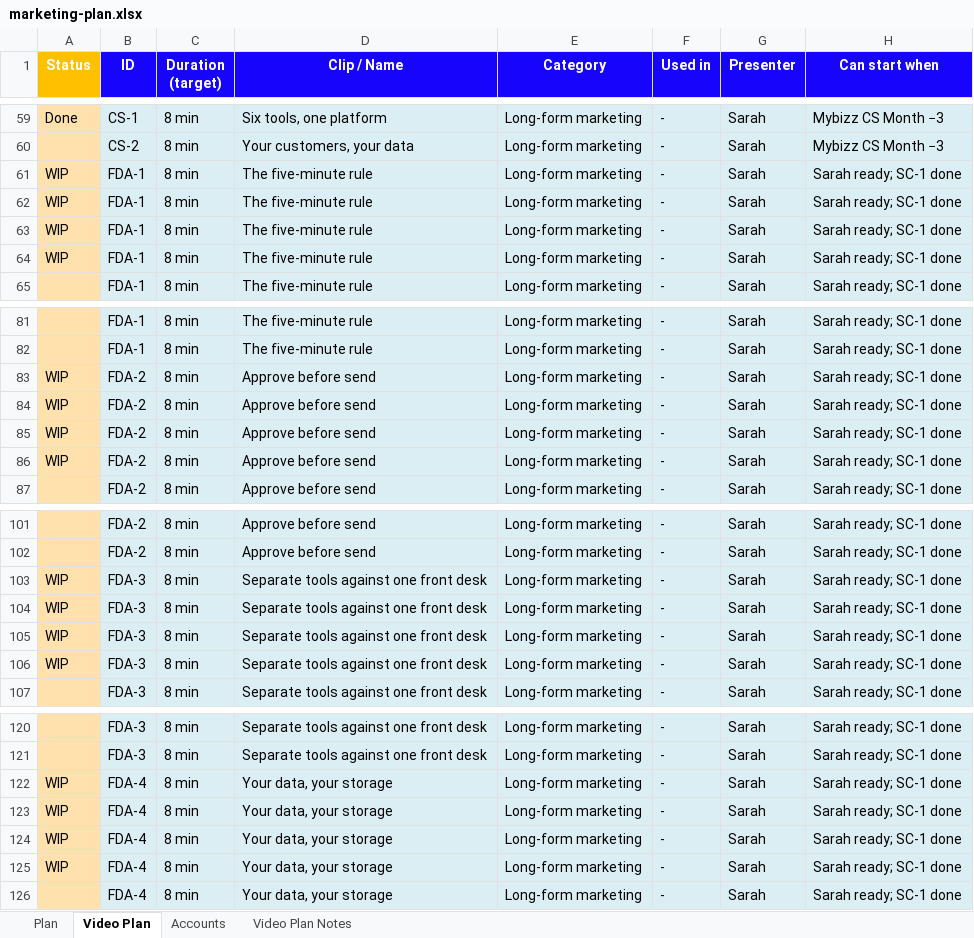
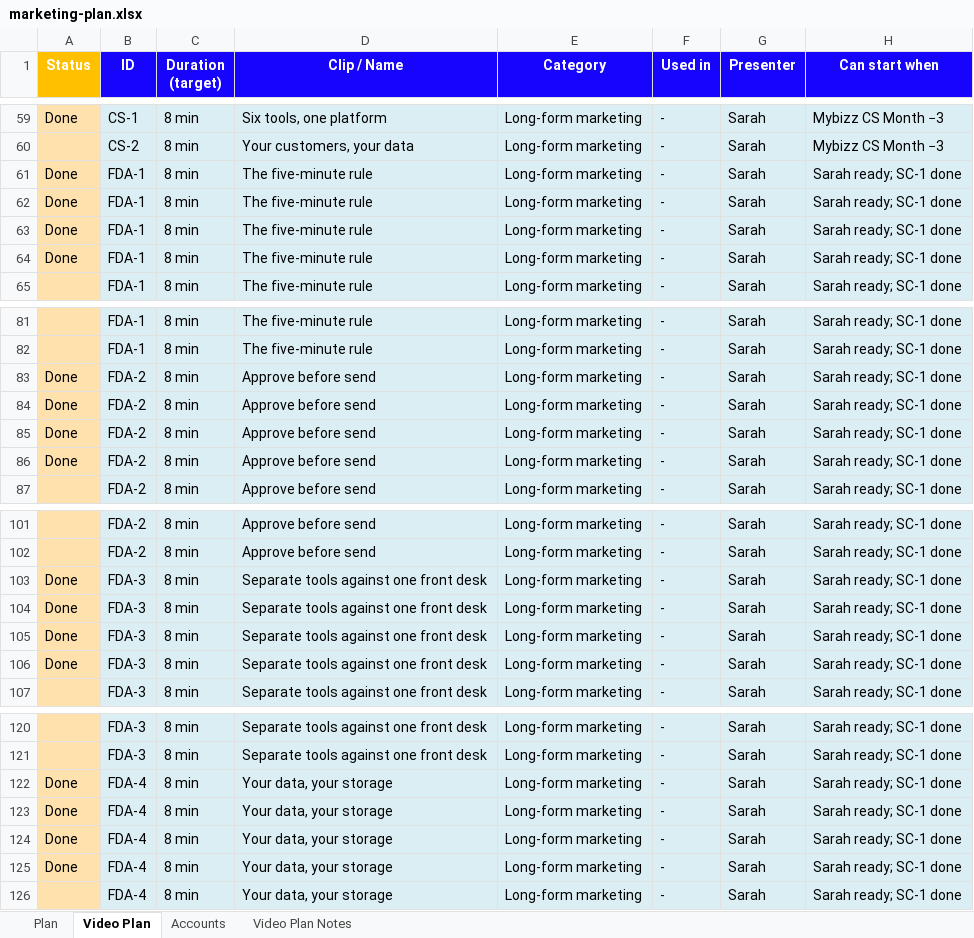
Before and after one commit to sassycomapp/data-mybizz-mgt, an Excel workbook: marketing/marketing-plan.xlsx, sheet Video Plan, drawn as a sheet; only a part is shown, gaps mark what is left out; values as stored, in another font and other column widths than the file's, no borders; the diff covers the shown part only; the diff names each change by its address in the sheet, - before the commit and + after, or states it on an @@ line.

```diff
--- a/marketing/marketing-plan.xlsx (sheet Video Plan)
+++ b/marketing/marketing-plan.xlsx (sheet Video Plan)
-A61:A64 (Status): WIP
+A61:A64 (Status): Done
-A83:A86 (Status): WIP
+A83:A86 (Status): Done
-A103:A106 (Status): WIP
+A103:A106 (Status): Done
-A122:A125 (Status): WIP
+A122:A125 (Status): Done
```
Also changed, not shown: 18 edited cells elsewhere in this sheet, 1 other file.
